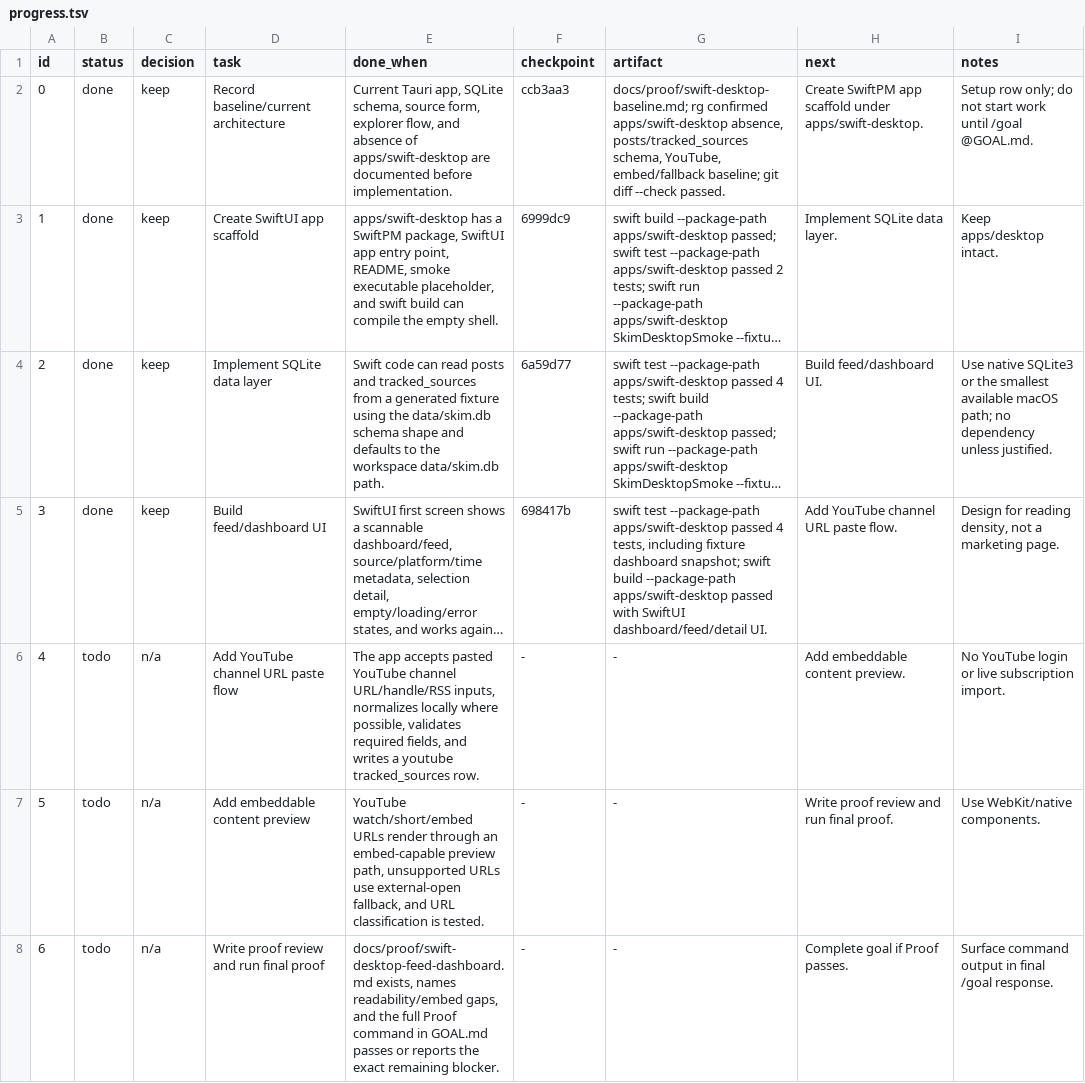
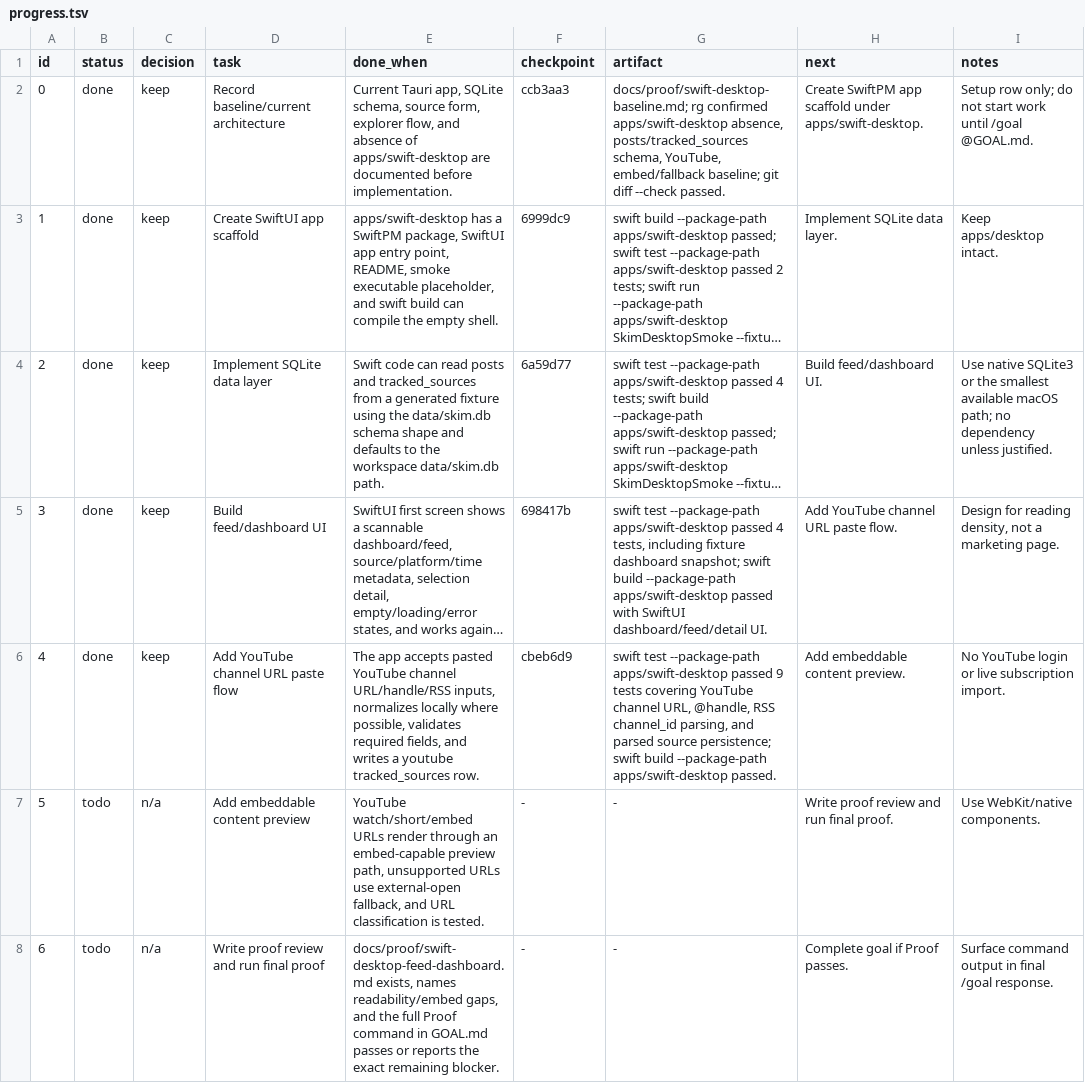
Before and after one commit to seungwonme/skim, a TSV file: progress.tsv, drawn as a sheet; long unchanged cells end in …; the diff names each change by its address in the sheet, - before the commit and + after, or states it on an @@ line.

Commit message:
feat(desktop): add youtube source paste flow

```diff
--- a/progress.tsv
+++ b/progress.tsv
-B6 (status): todo
+B6 (status): done
-C6 (decision): n/a
+C6 (decision): keep
-F6 (checkpoint): -
+F6 (checkpoint): cbeb6d9
-G6 (artifact): -
+G6 (artifact): swift test --package-path apps/swift-desktop passed 9 tests covering YouTube channel URL, @handle, RSS channel_id parsing, and parsed source persistence; swift build --package-path apps/swift-desktop passed.
```
Also changed, not shown: 4 other files.
